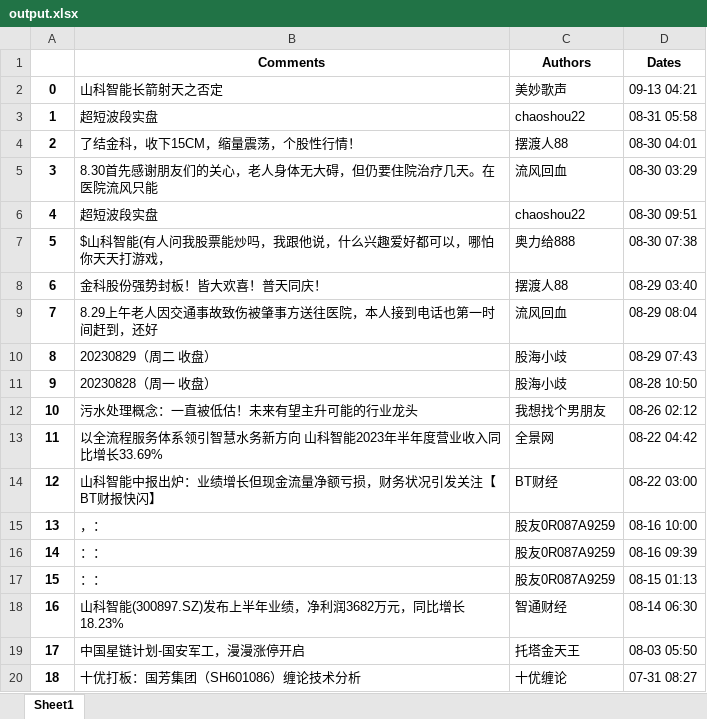
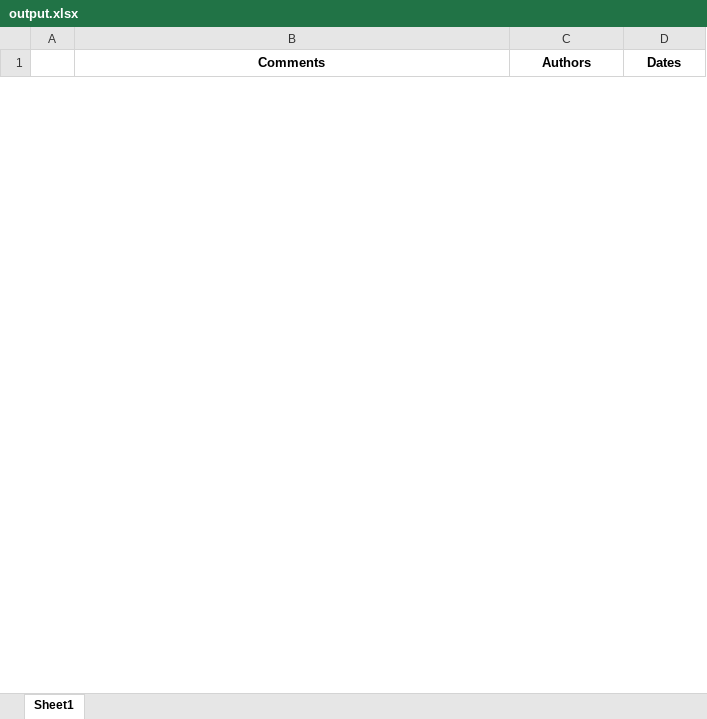
Before and after one commit to zhaoqiwang1/text_sentiment_analysis, an Excel workbook: output.xlsx, sheet Sheet1, drawn as a sheet; only a part is shown; values as stored, in another font and other column widths than the file's, no borders; removed rows and columns are numbered as before the commit, all else as after; the diff covers the shown part only; the diff names each change by its address in the sheet, - before the commit and + after, or states it on an @@ line.

```diff
--- a/output.xlsx (sheet Sheet1)
+++ b/output.xlsx (sheet Sheet1)
-row 2: 0 | 山科智能长箭射天之否定 | 美妙歌声 | 09-13 04:21
-row 3: 1 | 超短波段实盘 | chaoshou22 | 08-31 05:58
-row 4: 2 | 了结金科，收下15CM，缩量震荡，个股性行情！ | 摆渡人88 | 08-30 04:01
-row 5: 3 | 8.30首先感谢朋友们的关心，老人身体无大碍，但仍要住院治疗几天。在医院流风只能 | 流风回血 | 08-30 03:29
-row 6: 4 | 超短波段实盘 | chaoshou22 | 08-30 09:51
-row 7: 5 | $山科智能(有人问我股票能炒吗，我跟他说，什么兴趣爱好都可以，哪怕你天天打游戏， | 奥力给888 | 08-30 07:38
-row 8: 6 | 金科股份强势封板！皆大欢喜！普天同庆！ | 摆渡人88 | 08-29 03:40
-row 9: 7 | 8.29上午老人因交通事故致伤被肇事方送往医院，本人接到电话也第一时间赶到，还好 | 流风回血 | 08-29 08:04
-row 10: 8 | 20230829（周二 收盘） | 股海小歧 | 08-29 07:43
-row 11: 9 | 20230828（周一 收盘） | 股海小歧 | 08-28 10:50
-row 12: 10 | 污水处理概念：一直被低估！未来有望主升可能的行业龙头 | 我想找个男朋友 | 08-26 02:12
-row 13: 11 | 以全流程服务体系领引智慧水务新方向 山科智能2023年半年度营业收入同比增长33.69% | 全景网 | 08-22 04:42
-row 14: 12 | 山科智能中报出炉：业绩增长但现金流量净额亏损，财务状况引发关注【BT财报快闪】 | BT财经 | 08-22 03:00
-row 15: 13 | ，： | 股友0R087A9259 | 08-16 10:00
-row 16: 14 | ：： | 股友0R087A9259 | 08-16 09:39
-row 17: 15 | ：： | 股友0R087A9259 | 08-15 01:13
-row 18: 16 | 山科智能(300897.SZ)发布上半年业绩，净利润3682万元，同比增长18.23% | 智通财经 | 08-14 06:30
-row 19: 17 | 中国星链计划-国安军工，漫漫涨停开启 | 托塔金天王 | 08-03 05:50
-row 20: 18 | 十优打板：国芳集团（SH601086）缠论技术分析 | 十优缠论 | 07-31 08:27
```
Also changed, not shown: 80 added rows and 56 removed rows elsewhere in this sheet, 1 other file.
